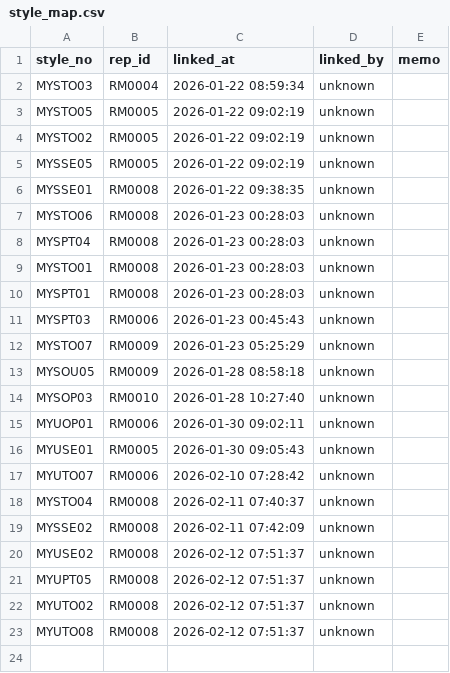
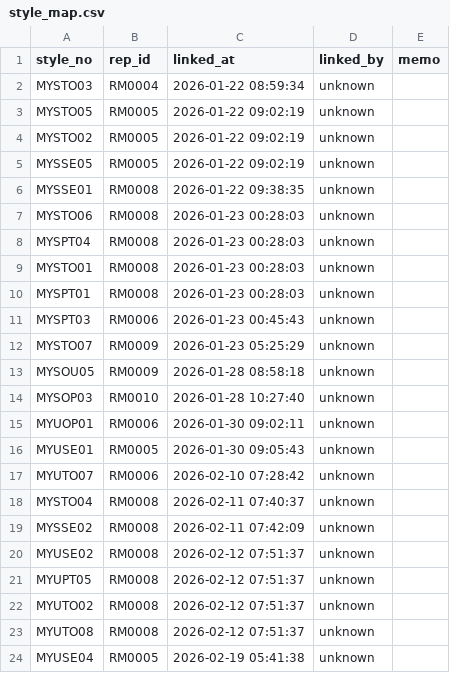
Before and after one commit to chanzii/kc-model-app, a CSV file: data/style_map.csv, drawn as a sheet.

Commit message:
style_map link to RM0005

```diff
--- a/data/style_map.csv
+++ b/data/style_map.csv
@@ -23 +23,2 @@ MYUTO02,RM0008,2026-02-12 07:51:37,unknown,
 MYUTO08,RM0008,2026-02-12 07:51:37,unknown,
+MYUSE04,RM0005,2026-02-19 05:41:38,unknown,
```
